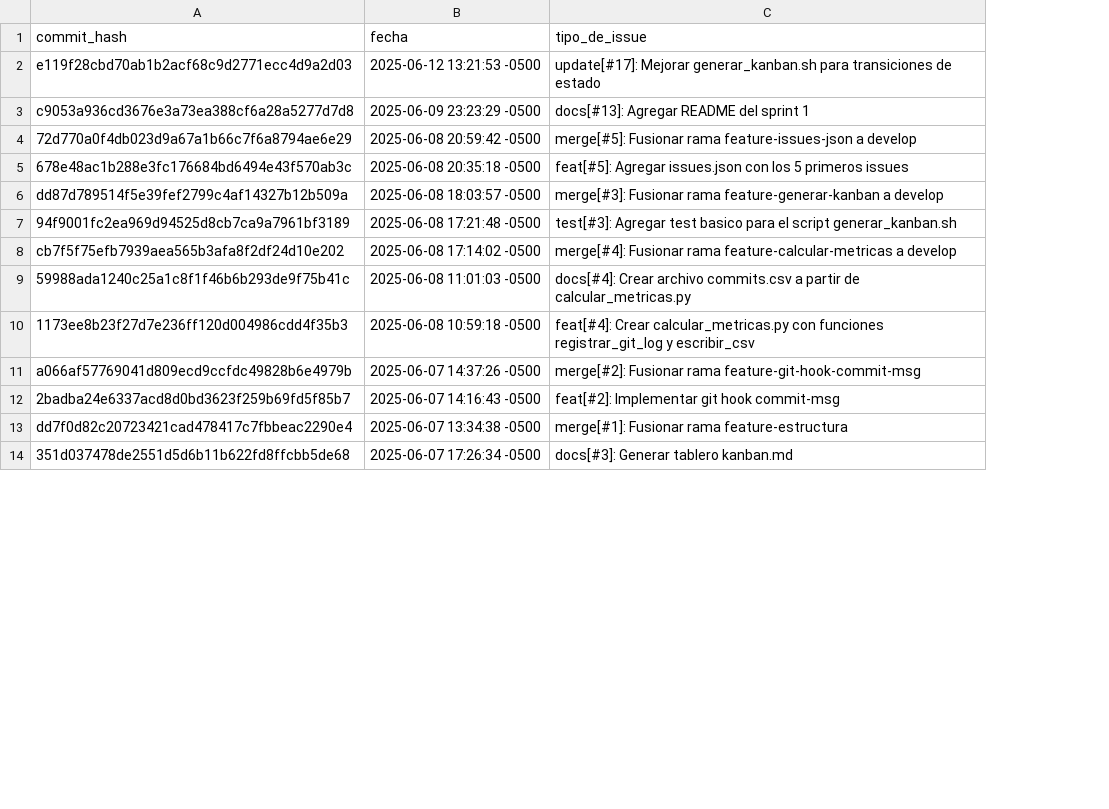
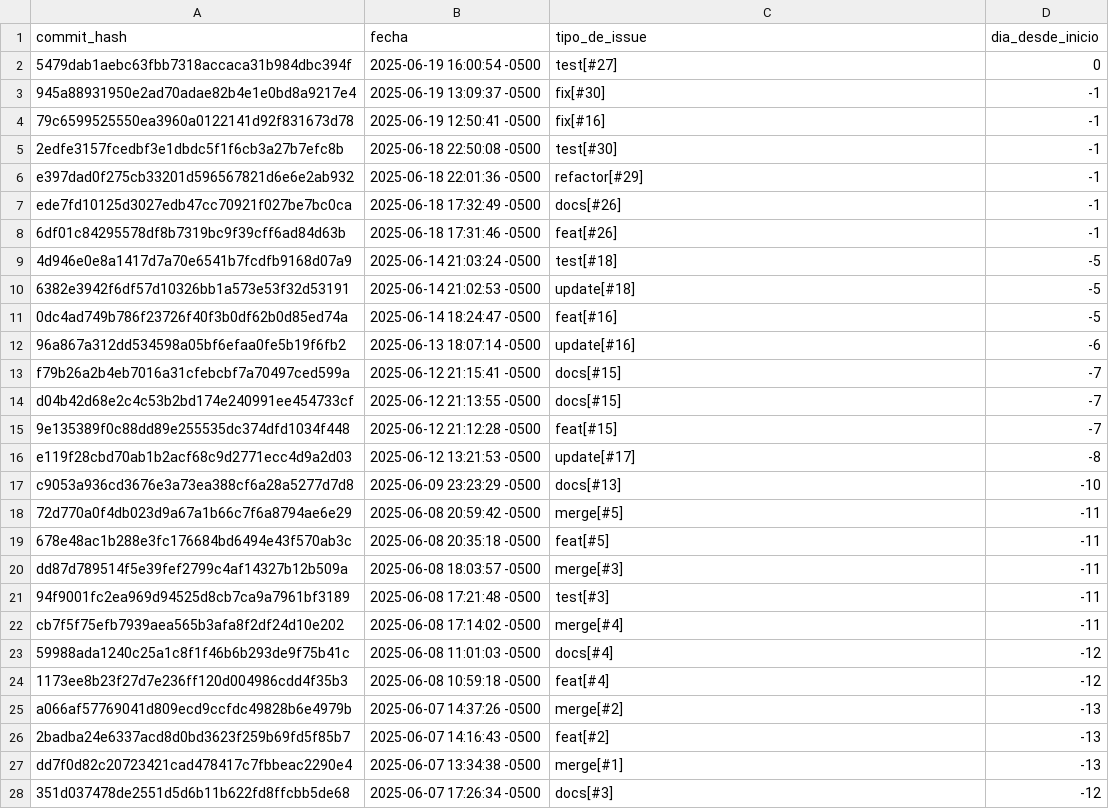
Before and after one commit to JunalChowdhuryG/Grupo-2-Practica-Calificada-3, a CSV file: metricas/commits.csv, drawn as a sheet; only a part is shown; addresses are those after the commit; the diff covers the shown part only; the diff names each change by its address in the sheet, - before the commit and + after, or states it on an @@ line.

Commit message:
docs[#28]: actualizar archivo con la refactorizacion del script calcular_metricas.py

```diff
--- a/metricas/commits.csv
+++ b/metricas/commits.csv
+column D (dia_desde_inicio), rows 16-28: -8 | -10 | -11 | -11 | -11 | -11 | -11 | -12 | -12 | -13 | -13 | -13 | -12
+row 2: 5479dab1aebc63fbb7318accaca31b984dbc394f | 2025-06-19 16:00:54 -0500 | test[#27] | 0
+row 3: 945a88931950e2ad70adae82b4e1e0bd8a9217e4 | 2025-06-19 13:09:37 -0500 | fix[#30] | -1
+row 4: 79c6599525550ea3960a0122141d92f831673d78 | 2025-06-19 12:50:41 -0500 | fix[#16] | -1
+row 5: 2edfe3157fcedbf3e1dbdc5f1f6cb3a27b7efc8b | 2025-06-18 22:50:08 -0500 | test[#30] | -1
+row 6: e397dad0f275cb33201d596567821d6e6e2ab932 | 2025-06-18 22:01:36 -0500 | refactor[#29] | -1
+row 7: ede7fd10125d3027edb47cc70921f027be7bc0ca | 2025-06-18 17:32:49 -0500 | docs[#26] | -1
+row 8: 6df01c84295578df8b7319bc9f39cff6ad84d63b | 2025-06-18 17:31:46 -0500 | feat[#26] | -1
+row 9: 4d946e0e8a1417d7a70e6541b7fcdfb9168d07a9 | 2025-06-14 21:03:24 -0500 | test[#18] | -5
+row 10: 6382e3942f6df57d10326bb1a573e53f32d53191 | 2025-06-14 21:02:53 -0500 | update[#18] | -5
+row 11: 0dc4ad749b786f23726f40f3b0df62b0d85ed74a | 2025-06-14 18:24:47 -0500 | feat[#16] | -5
+row 12: 96a867a312dd534598a05bf6efaa0fe5b19f6fb2 | 2025-06-13 18:07:14 -0500 | update[#16] | -6
+row 13: f79b26a2b4eb7016a31cfebcbf7a70497ced599a | 2025-06-12 21:15:41 -0500 | docs[#15] | -7
+row 14: d04b42d68e2c4c53b2bd174e240991ee454733cf | 2025-06-12 21:13:55 -0500 | docs[#15] | -7
+row 15: 9e135389f0c88dd89e255535dc374dfd1034f448 | 2025-06-12 21:12:28 -0500 | feat[#15] | -7
-C16 (tipo_de_issue): update[#17]: Mejorar generar_kanban.sh para transiciones de estado
+C16 (tipo_de_issue): update[#17]
-C17 (tipo_de_issue): docs[#13]: Agregar README del sprint 1
+C17 (tipo_de_issue): docs[#13]
-C18 (tipo_de_issue): merge[#5]: Fusionar rama feature-issues-json a develop
+C18 (tipo_de_issue): merge[#5]
-C19 (tipo_de_issue): feat[#5]: Agregar issues.json con los 5 primeros issues
+C19 (tipo_de_issue): feat[#5]
-C20 (tipo_de_issue): merge[#3]: Fusionar rama feature-generar-kanban a develop
+C20 (tipo_de_issue): merge[#3]
-C21 (tipo_de_issue): test[#3]: Agregar test basico para el script generar_kanban.sh
+C21 (tipo_de_issue): test[#3]
-C22 (tipo_de_issue): merge[#4]: Fusionar rama feature-calcular-metricas a develop
+C22 (tipo_de_issue): merge[#4]
-C23 (tipo_de_issue): docs[#4]: Crear archivo commits.csv a partir de calcular_metricas.py
+C23 (tipo_de_issue): docs[#4]
-C24 (tipo_de_issue): feat[#4]: Crear calcular_metricas.py con funciones registrar_git_log y escribir_csv
+C24 (tipo_de_issue): feat[#4]
-C25 (tipo_de_issue): merge[#2]: Fusionar rama feature-git-hook-commit-msg
+C25 (tipo_de_issue): merge[#2]
-C26 (tipo_de_issue): feat[#2]: Implementar git hook commit-msg
+C26 (tipo_de_issue): feat[#2]
-C27 (tipo_de_issue): merge[#1]: Fusionar rama feature-estructura
+C27 (tipo_de_issue): merge[#1]
-C28 (tipo_de_issue): docs[#3]: Generar tablero kanban.md
+C28 (tipo_de_issue): docs[#3]
```
Also changed, not shown: 6 edited cells elsewhere in this file, 1 other file.
